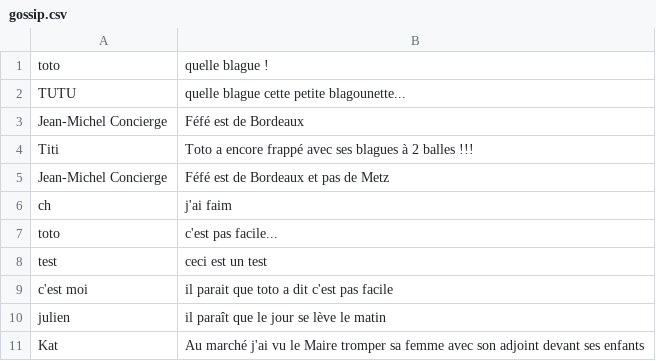
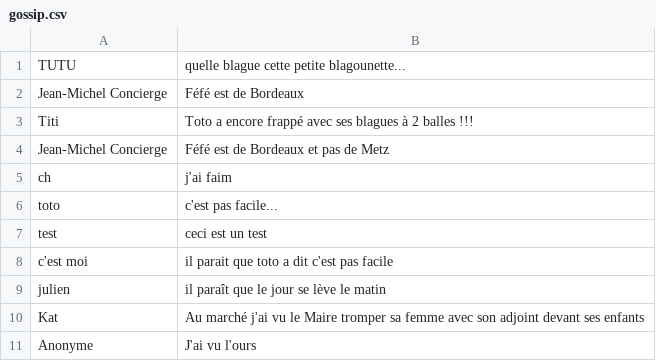
Before and after one commit to MS893/Gossip_SINATRA, a CSV file: db/gossip.csv, drawn as a sheet; removed rows and columns are numbered as before the commit, all else as after; the diff names each change by its address in the sheet, - before the commit and + after, or states it on an @@ line.

```diff
--- a/db/gossip.csv
+++ b/db/gossip.csv
-row 1: toto | quelle blague !
+row 11: Anonyme | J'ai vu l'ours
```
Also changed, not shown: db/comments.csv, 2 other files.
